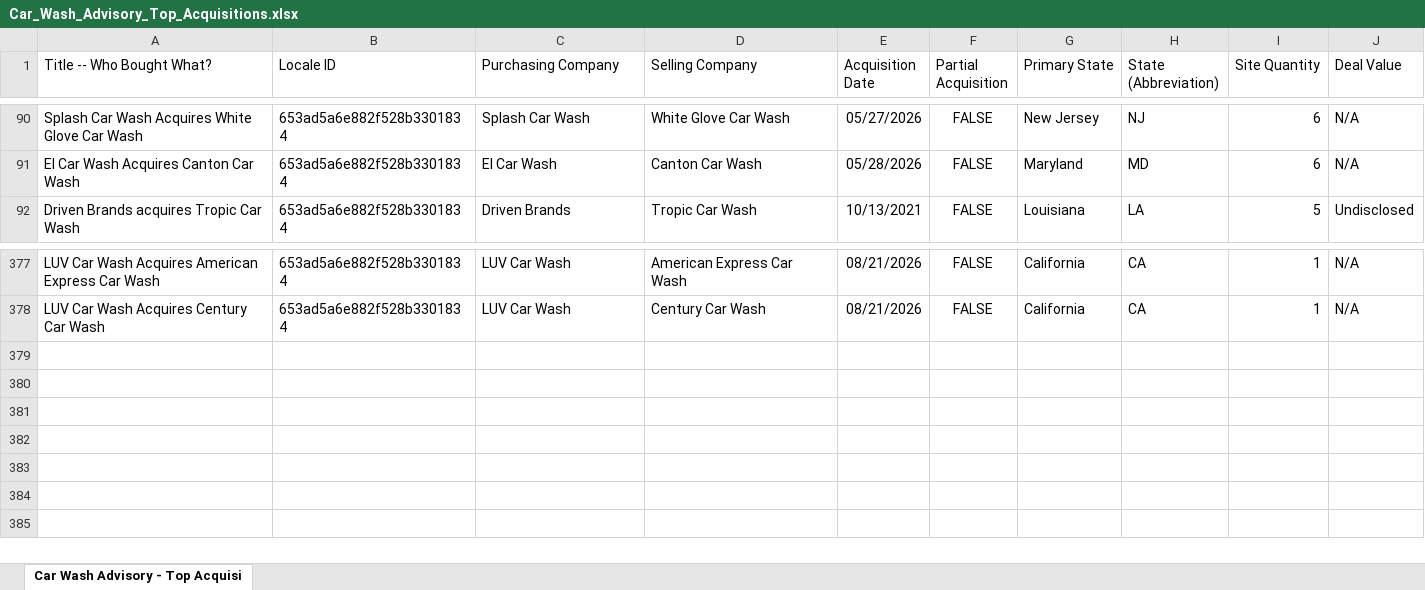
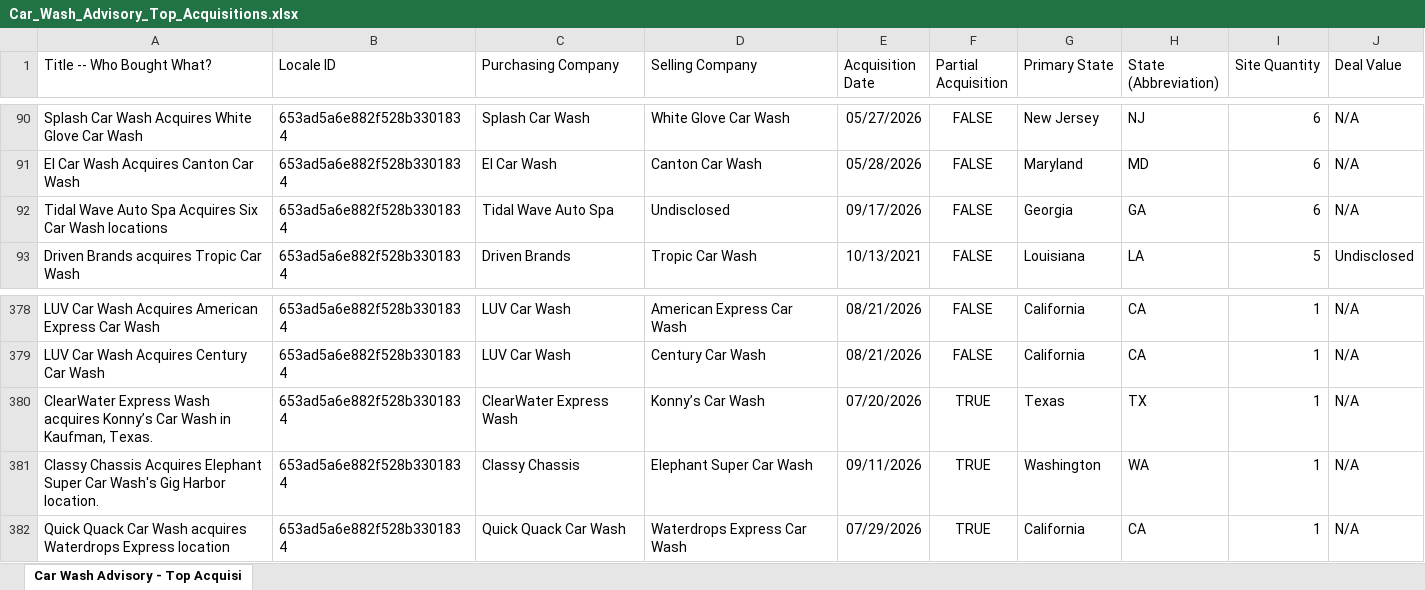
Before and after one commit to CarWashAdvisoryGPS/files-repo, an Excel workbook: Car_Wash_Advisory_Top_Acquisitions.xlsx, sheet Car Wash Advisory - Top Acquisi, drawn as a sheet; only a part is shown, gaps mark what is left out; values as stored, in another font and other column widths than the file's, no borders; charts and pictures not drawn; the diff names each change by its address in the sheet, - before the commit and + after, or states it on an @@ line.

```diff
--- a/Car_Wash_Advisory_Top_Acquisitions.xlsx (sheet Car Wash Advisory - Top Acquisi)
+++ b/Car_Wash_Advisory_Top_Acquisitions.xlsx (sheet Car Wash Advisory - Top Acquisi)
+row 92: Tidal Wave Auto Spa Acquires Six Car Wash locations | 653ad5a6e882f528b3301834 | Tidal Wave Auto Spa | Undisclosed | 09/17/2026 | FALSE | Georgia | GA | 6 | N/A
+row 380: ClearWater Express Wash acquires Konny’s Car Wash in Kaufman, Texas. | 653ad5a6e882f528b3301834 | ClearWater Express Wash | Konny’s Car Wash | 07/20/2026 | TRUE | Texas | TX | 1 | N/A
+row 381: Classy Chassis Acquires Elephant Super Car Wash's Gig Harbor location. | 653ad5a6e882f528b3301834 | Classy Chassis | Elephant Super Car Wash | 09/11/2026 | TRUE | Washington | WA | 1 | N/A
+row 382: Quick Quack Car Wash acquires Waterdrops Express location | 653ad5a6e882f528b3301834 | Quick Quack Car Wash | Waterdrops Express Car Wash | 07/29/2026 | TRUE | California | CA | 1 | N/A
```
Also changed, not shown: Car_Wash_Advisory_Companies.xlsx.
